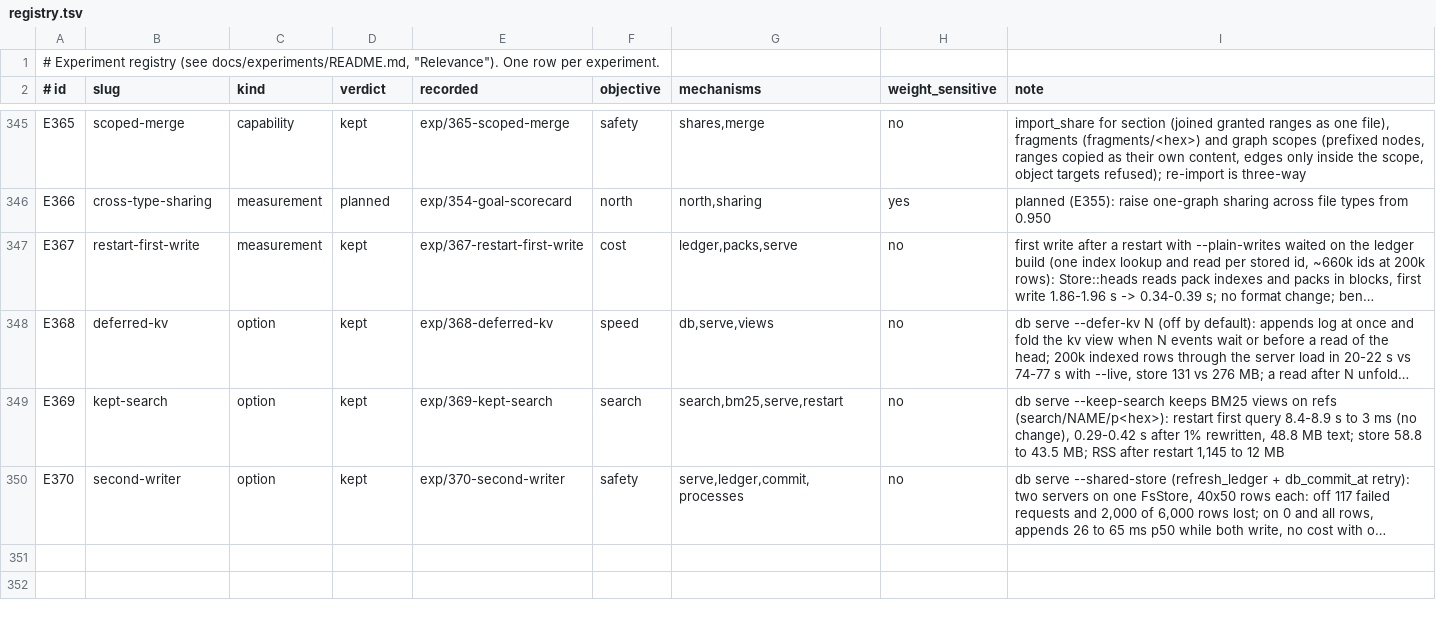
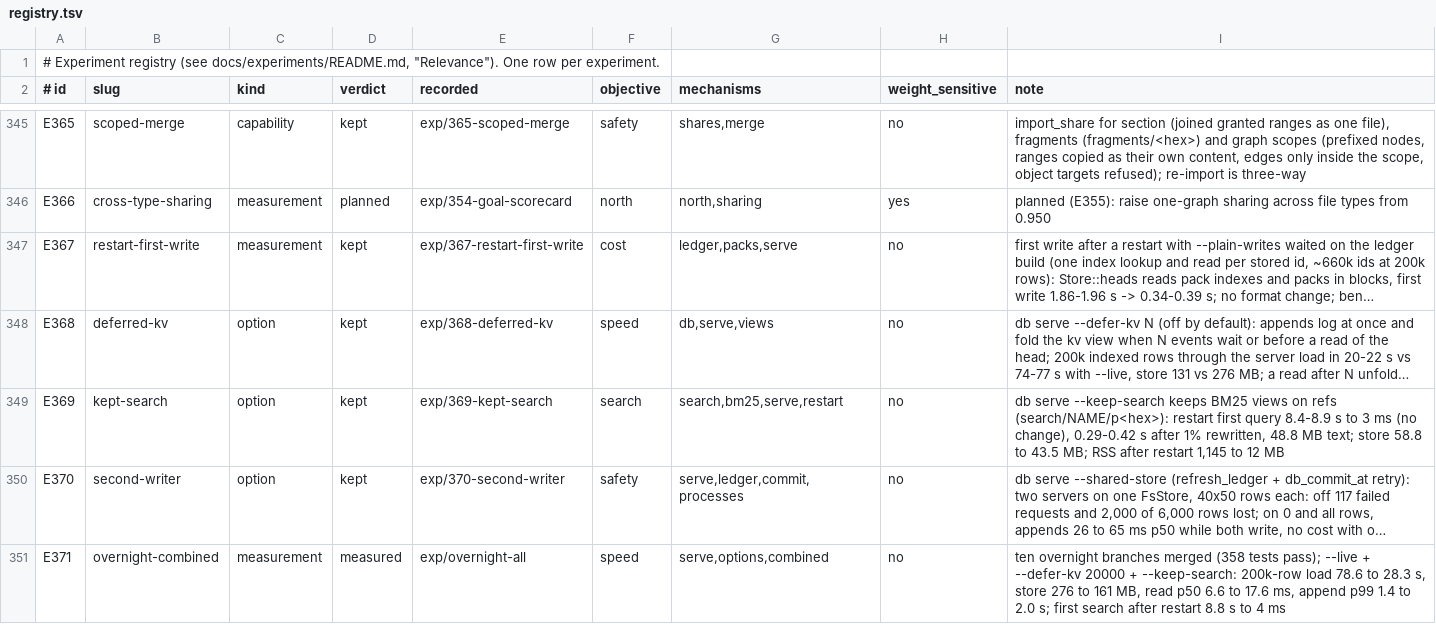
Before and after one commit to han-so1omon/ikam, a TSV file: docs/experiments/registry.tsv, drawn as a sheet; only a part is shown, gaps mark what is left out; long unchanged cells end in …; the diff names each change by its address in the sheet, - before the commit and + after, or states it on an @@ line.

```diff
--- a/docs/experiments/registry.tsv
+++ b/docs/experiments/registry.tsv
+row 351: E371 | overnight-combined | measurement | measured | exp/overnight-all | speed | serve,options,combined | no | ten overnight branches merged (358 tests pass); --live + --defer-kv 20000 + --keep-search: 200k-row load 78.6 to 28.3 s, store 276 to 161 MB, read p50 6.6 to 17.6 ms, append p99 1.4 to 2.0 s; first search after restart 8.8 s to 4 ms
```
Also changed, not shown: 1 other file.
